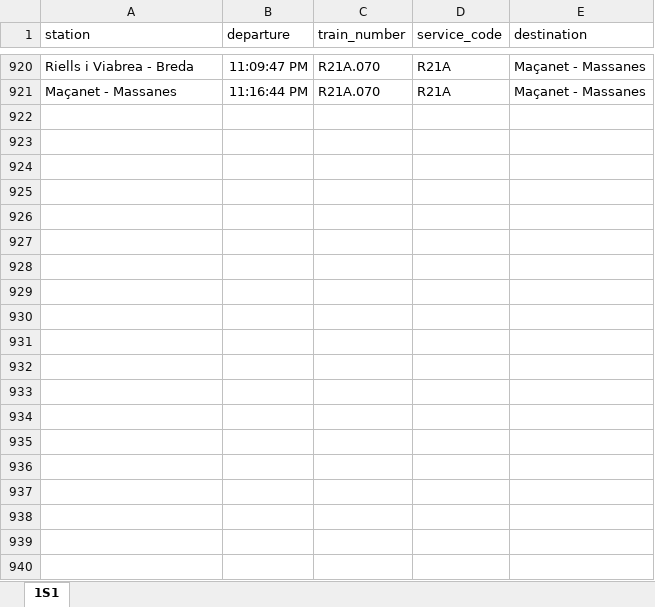
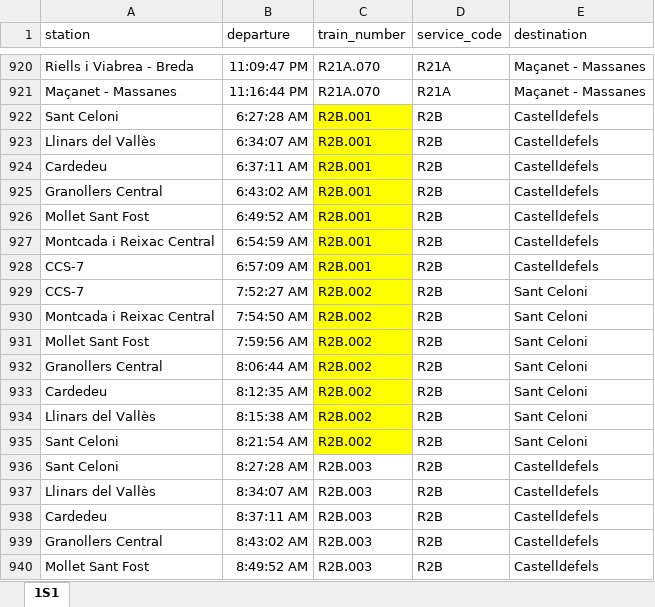
Before and after one commit to mms333/CatRail, an Excel workbook: dades/2S1.xlsx, sheet 1S1, drawn as a sheet; only a part is shown, gaps mark what is left out; values as stored, in another font and other column widths than the file's, no borders; the diff covers the shown part only; the diff names each change by its address in the sheet, - before the commit and + after, or states it on an @@ line.

```diff
--- a/dades/2S1.xlsx (sheet 1S1)
+++ b/dades/2S1.xlsx (sheet 1S1)
+row 922: Sant Celoni | 6:27:28 AM | R2B.001 | R2B | Castelldefels
+row 923: Llinars del Vallès | 6:34:07 AM | R2B.001 | R2B | Castelldefels
+row 924: Cardedeu | 6:37:11 AM | R2B.001 | R2B | Castelldefels
+row 925: Granollers Central | 6:43:02 AM | R2B.001 | R2B | Castelldefels
+row 926: Mollet Sant Fost | 6:49:52 AM | R2B.001 | R2B | Castelldefels
+row 927: Montcada i Reixac Central | 6:54:59 AM | R2B.001 | R2B | Castelldefels
+row 928: CCS-7 | 6:57:09 AM | R2B.001 | R2B | Castelldefels
+row 929: CCS-7 | 7:52:27 AM | R2B.002 | R2B | Sant Celoni
+row 930: Montcada i Reixac Central | 7:54:50 AM | R2B.002 | R2B | Sant Celoni
+row 931: Mollet Sant Fost | 7:59:56 AM | R2B.002 | R2B | Sant Celoni
+row 932: Granollers Central | 8:06:44 AM | R2B.002 | R2B | Sant Celoni
+row 933: Cardedeu | 8:12:35 AM | R2B.002 | R2B | Sant Celoni
+row 934: Llinars del Vallès | 8:15:38 AM | R2B.002 | R2B | Sant Celoni
+row 935: Sant Celoni | 8:21:54 AM | R2B.002 | R2B | Sant Celoni
+row 936: Sant Celoni | 8:27:28 AM | R2B.003 | R2B | Castelldefels
+row 937: Llinars del Vallès | 8:34:07 AM | R2B.003 | R2B | Castelldefels
+row 938: Cardedeu | 8:37:11 AM | R2B.003 | R2B | Castelldefels
+row 939: Granollers Central | 8:43:02 AM | R2B.003 | R2B | Castelldefels
+row 940: Mollet Sant Fost | 8:49:52 AM | R2B.003 | R2B | Castelldefels
```
Also changed, not shown: 93 added rows elsewhere in this sheet, dades/2S2.xlsx, dades/2S3.xlsx, 3 other files.
